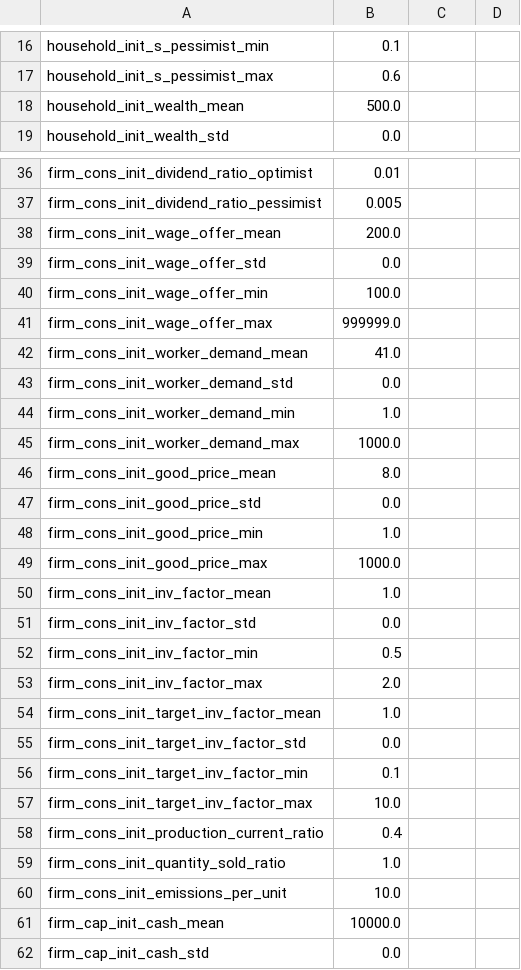
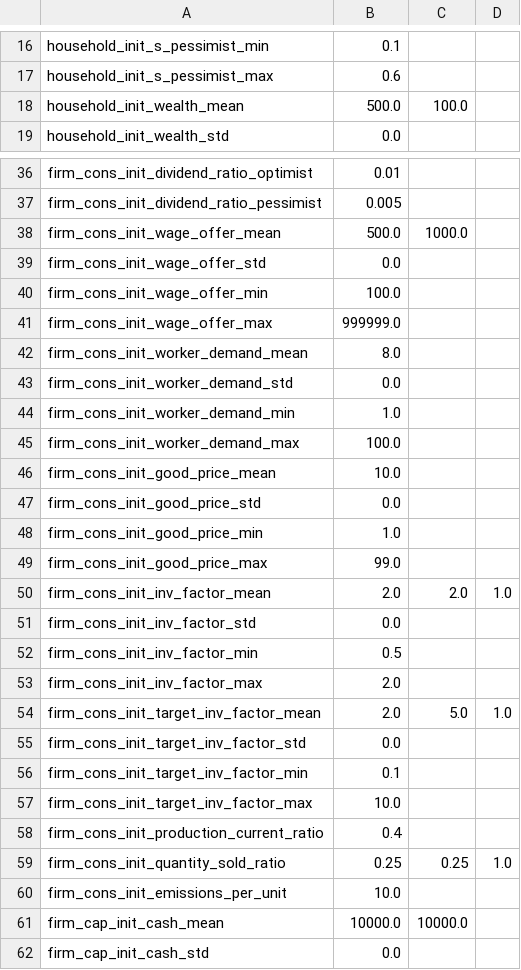
Before and after one commit to ImperialCollegeLondon/Vulcan, a CSV file: InitializationData/Initialization_Parameters.csv, drawn as a sheet; only a part is shown, gaps mark what is left out; the diff covers the shown part only.

```diff
--- a/InitializationData/Initialization_Parameters.csv
+++ b/InitializationData/Initialization_Parameters.csv
@@ -18 +18 @@ household_init_s_pessimist_max,0.6
-household_init_wealth_mean,500.0
+household_init_wealth_mean,500.0,100.0,
@@ -38 +38 @@ firm_cons_init_dividend_ratio_pessimist,0.005
-firm_cons_init_wage_offer_mean,200.0
+firm_cons_init_wage_offer_mean,500.0,1000.0,
@@ -42 +42 @@ firm_cons_init_wage_offer_max,999999.0
-firm_cons_init_worker_demand_mean,41.0
+firm_cons_init_worker_demand_mean,8.0,,
@@ -45,2 +45,2 @@ firm_cons_init_worker_demand_min,1.0
-firm_cons_init_worker_demand_max,1000.0
-firm_cons_init_good_price_mean,8.0
+firm_cons_init_worker_demand_max,100.0,,
+firm_cons_init_good_price_mean,10.0,,
@@ -49,2 +49,2 @@ firm_cons_init_good_price_min,1.0
-firm_cons_init_good_price_max,1000.0
-firm_cons_init_inv_factor_mean,1.0
+firm_cons_init_good_price_max,99.0,,
+firm_cons_init_inv_factor_mean,2.0,2.0,1.0
@@ -54 +54 @@ firm_cons_init_inv_factor_max,2.0
-firm_cons_init_target_inv_factor_mean,1.0
+firm_cons_init_target_inv_factor_mean,2.0,5.0,1.0
@@ -59 +59 @@ firm_cons_init_production_current_ratio,0.4
-firm_cons_init_quantity_sold_ratio,1.0
+firm_cons_init_quantity_sold_ratio,0.25,0.25,1.0
@@ -61 +61 @@ firm_cons_init_emissions_per_unit,10.0
-firm_cap_init_cash_mean,10000.0
+firm_cap_init_cash_mean,10000.0,10000.0,
```
Also changed, not shown: 14 edited cells elsewhere in this file, InitializationData/Consumer_Firm_Sectors.csv, InitializationData/Main_Loop_Parameters.csv, 16 other files.
